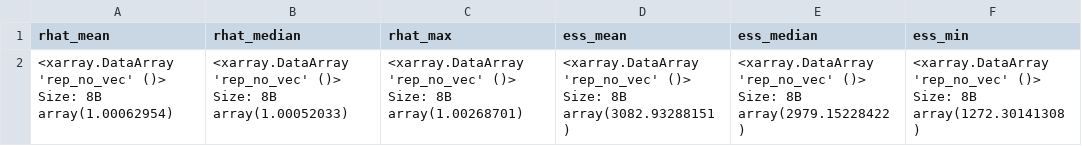
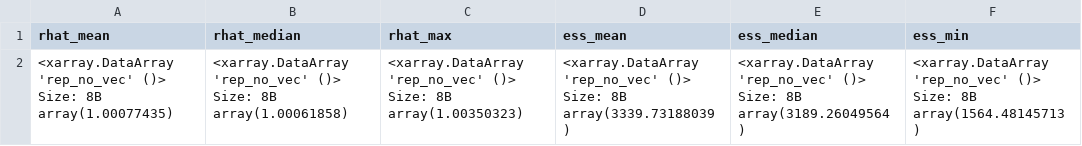
Before and after one commit to will-s-hart/end-of-outbreak-vbd, a CSV file: results/lazio_outbreak/autoregressive_diagnostics.csv, drawn as a sheet.

```diff
--- a/results/lazio_outbreak/autoregressive_diagnostics.csv
+++ b/results/lazio_outbreak/autoregressive_diagnostics.csv
@@ -1,8 +1,8 @@
 rhat_mean,rhat_median,rhat_max,ess_mean,ess_median,ess_min
-"<xarray.DataArray 'rep_no_vec' ()> Size: 8B
-array(1.00062954)","<xarray.DataArray 'rep_no_vec' ()> Size: 8B
-array(1.00052033)","<xarray.DataArray 'rep_no_vec' ()> Size: 8B
-array(1.00268701)","<xarray.DataArray 'rep_no_vec' ()> Size: 8B
-array(3082.93288151)","<xarray.DataArray 'rep_no_vec' ()> Size: 8B
-array(2979.15228422)","<xarray.DataArray 'rep_no_vec' ()> Size: 8B
-array(1272.30141308)"
+"<xarray.DataArray 'rep_no_vec' ()> Size: 8B
+array(1.00077435)","<xarray.DataArray 'rep_no_vec' ()> Size: 8B
+array(1.00061858)","<xarray.DataArray 'rep_no_vec' ()> Size: 8B
+array(1.00350323)","<xarray.DataArray 'rep_no_vec' ()> Size: 8B
+array(3339.73188039)","<xarray.DataArray 'rep_no_vec' ()> Size: 8B
+array(3189.26049564)","<xarray.DataArray 'rep_no_vec' ()> Size: 8B
+array(1564.48145713)"
```
Also changed, not shown: results/lazio_outbreak/autoregressive.csv, results/lazio_outbreak/suitability.csv, 7 other files.
